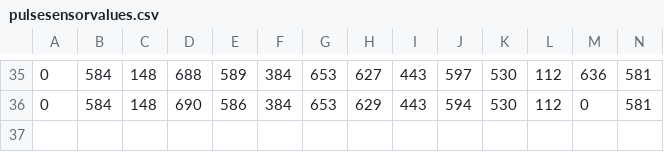
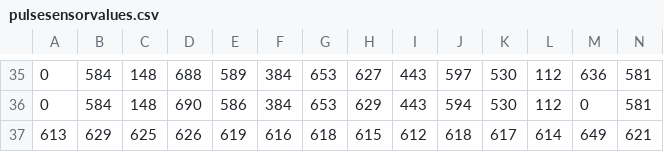
Before and after one commit to Kavi-Rajesh/InAHeartbeat2019, a CSV file: pulsesensorvalues.csv, drawn as a sheet; only a part is shown, gaps mark what is left out; rows hold the shown columns only; the diff names each change by its address in the sheet, - before the commit and + after, or states it on an @@ line.

Commit message:
Update pulsesensorvalues.csv

```diff
--- a/pulsesensorvalues.csv
+++ b/pulsesensorvalues.csv
+row 37: 613 | 629 | 625 | 626 | 619 | 616 | 618 | 615 | 612 | 618 | 617 | 614 | 649 | 621
```
